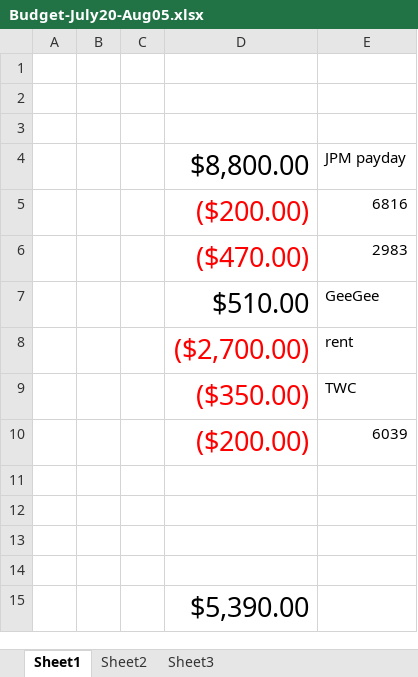
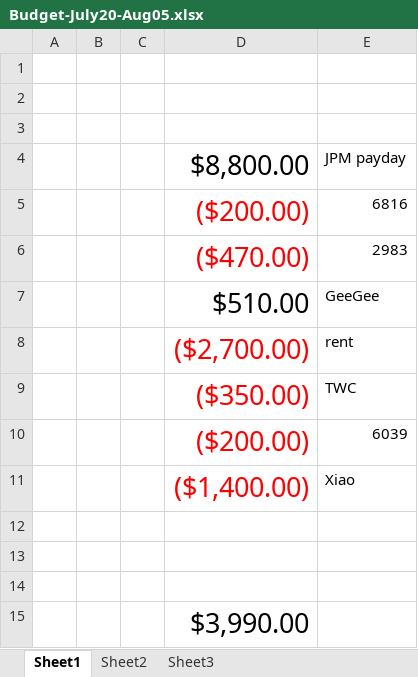
Before and after one commit to Cotton-Ben/infinispan-quickstart, an Excel workbook: Budget-July20-Aug05.xlsx, sheet Sheet1, drawn as a sheet; values as stored, in another font and other column widths than the file's, no borders; removed rows and columns are numbered as before the commit, all else as after; the diff names each change by its address in the sheet, - before the commit and + after, or states it on an @@ line.

Commit message:
4 richard

```diff
--- a/Budget-July20-Aug05.xlsx (sheet Sheet1)
+++ b/Budget-July20-Aug05.xlsx (sheet Sheet1)
+row 11:  |  |  | ($1,400.00) | Xiao
-row 14: (empty)
-D15: $5,390.00
+D15: $3,990.00
```
